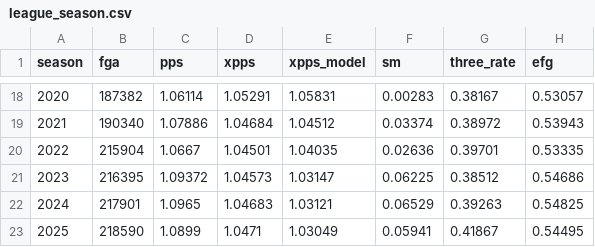
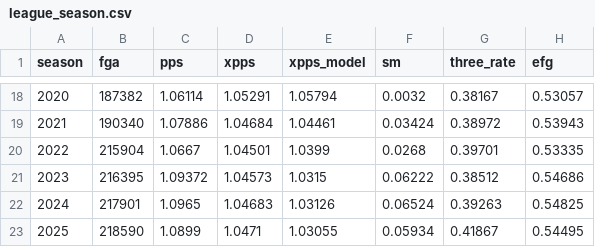
Before and after one commit to jmsmarrelli/nba-shot-value, a CSV file: output/league_season.csv, drawn as a sheet; only a part is shown, gaps mark what is left out; the diff covers the shown part only.

```diff
--- a/output/league_season.csv
+++ b/output/league_season.csv
@@ -18,6 +18,6 @@ season,fga,pps,xpps,xpps_model,sm,three_rate,efg
-2020,187382,1.06114,1.05291,1.05831,0.00283,0.38167,0.53057
-2021,190340,1.07886,1.04684,1.04512,0.03374,0.38972,0.53943
-2022,215904,1.0667,1.04501,1.04035,0.02636,0.39701,0.53335
-2023,216395,1.09372,1.04573,1.03147,0.06225,0.38512,0.54686
-2024,217901,1.0965,1.04683,1.03121,0.06529,0.39263,0.54825
-2025,218590,1.0899,1.0471,1.03049,0.05941,0.41867,0.54495
+2020,187382,1.06114,1.05291,1.05794,0.0032,0.38167,0.53057
+2021,190340,1.07886,1.04684,1.04461,0.03424,0.38972,0.53943
+2022,215904,1.0667,1.04501,1.0399,0.0268,0.39701,0.53335
+2023,216395,1.09372,1.04573,1.0315,0.06222,0.38512,0.54686
+2024,217901,1.0965,1.04683,1.03126,0.06524,0.39263,0.54825
+2025,218590,1.0899,1.0471,1.03055,0.05934,0.41867,0.54495
```
Also changed, not shown: 32 edited cells elsewhere in this file, output/calibration.csv, output/defense_carryover.csv, 40 other files.
